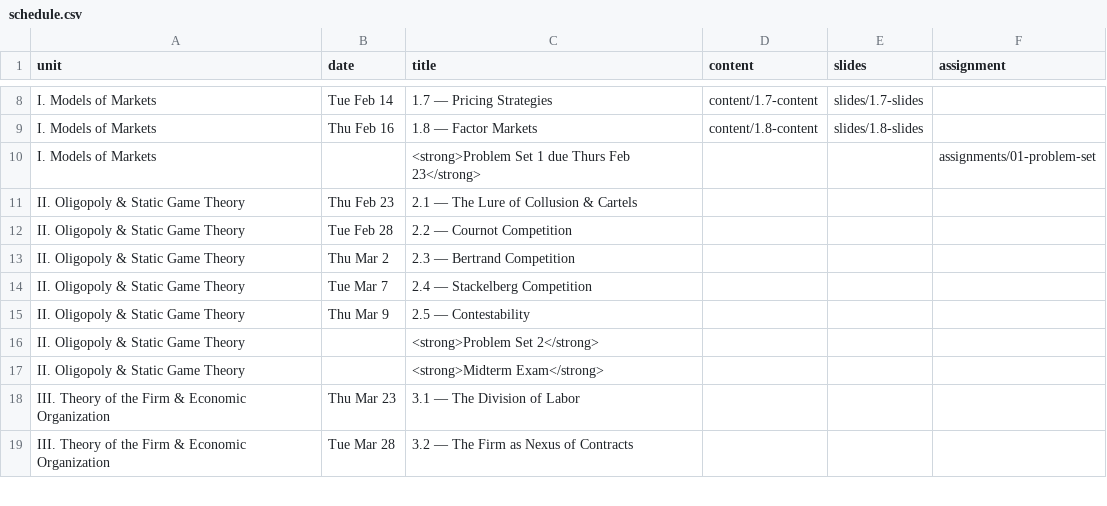
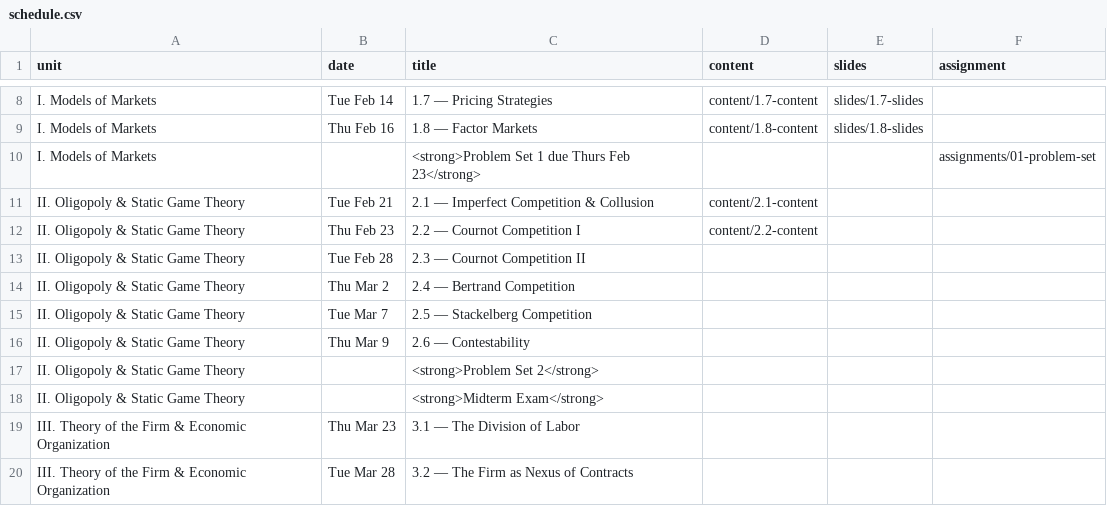
Before and after one commit to ryansafner/ioS23, a CSV file: data/schedule.csv, drawn as a sheet; only a part is shown, gaps mark what is left out.

Commit message:
2.1, 2.2 content

```diff
--- a/data/schedule.csv
+++ b/data/schedule.csv
@@ -10,7 +10,8 @@ I. Models of Markets,Thu Feb 16,1.8 — Factor Markets,content/1.8-content,slide
 I. Models of Markets,,<strong>Problem Set 1 due Thurs Feb 23</strong>,,,assignments/01-problem-set
-II. Oligopoly & Static Game Theory,Thu Feb 23,2.1 — The Lure of Collusion & Cartels,,
-II. Oligopoly & Static Game Theory,Tue Feb 28,2.2 — Cournot Competition,,
-II. Oligopoly & Static Game Theory,Thu Mar 2,2.3 — Bertrand Competition,,
-II. Oligopoly & Static Game Theory,Tue Mar 7,2.4 — Stackelberg Competition,,
-II. Oligopoly & Static Game Theory,Thu Mar 9,2.5 — Contestability,,
+II. Oligopoly & Static Game Theory,Tue Feb 21,2.1 — Imperfect Competition & Collusion,content/2.1-content,
+II. Oligopoly & Static Game Theory,Thu Feb 23,2.2 — Cournot Competition I,content/2.2-content,
+II. Oligopoly & Static Game Theory,Tue Feb 28,2.3 — Cournot Competition II,,
+II. Oligopoly & Static Game Theory,Thu Mar 2,2.4 — Bertrand Competition,,
+II. Oligopoly & Static Game Theory,Tue Mar 7,2.5 — Stackelberg Competition,,
+II. Oligopoly & Static Game Theory,Thu Mar 9,2.6 — Contestability,,
 II. Oligopoly & Static Game Theory,,<strong>Problem Set 2</strong>
```
Also changed, not shown: 20 other files.
